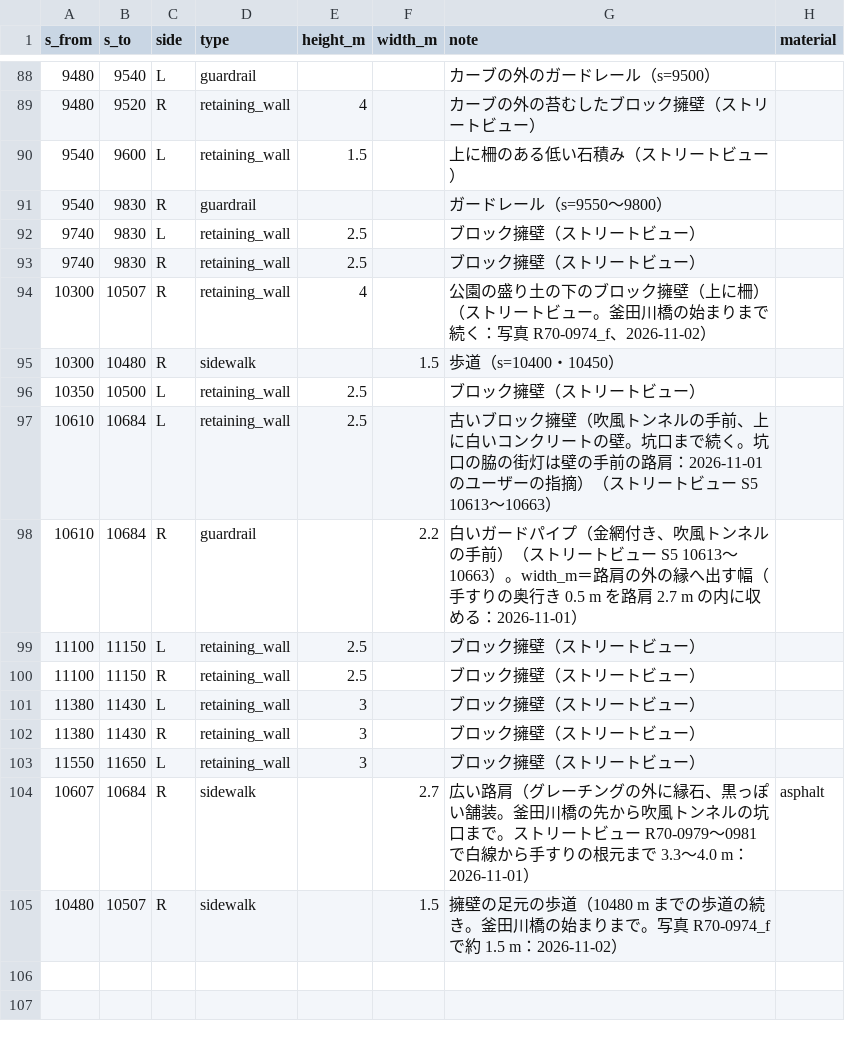
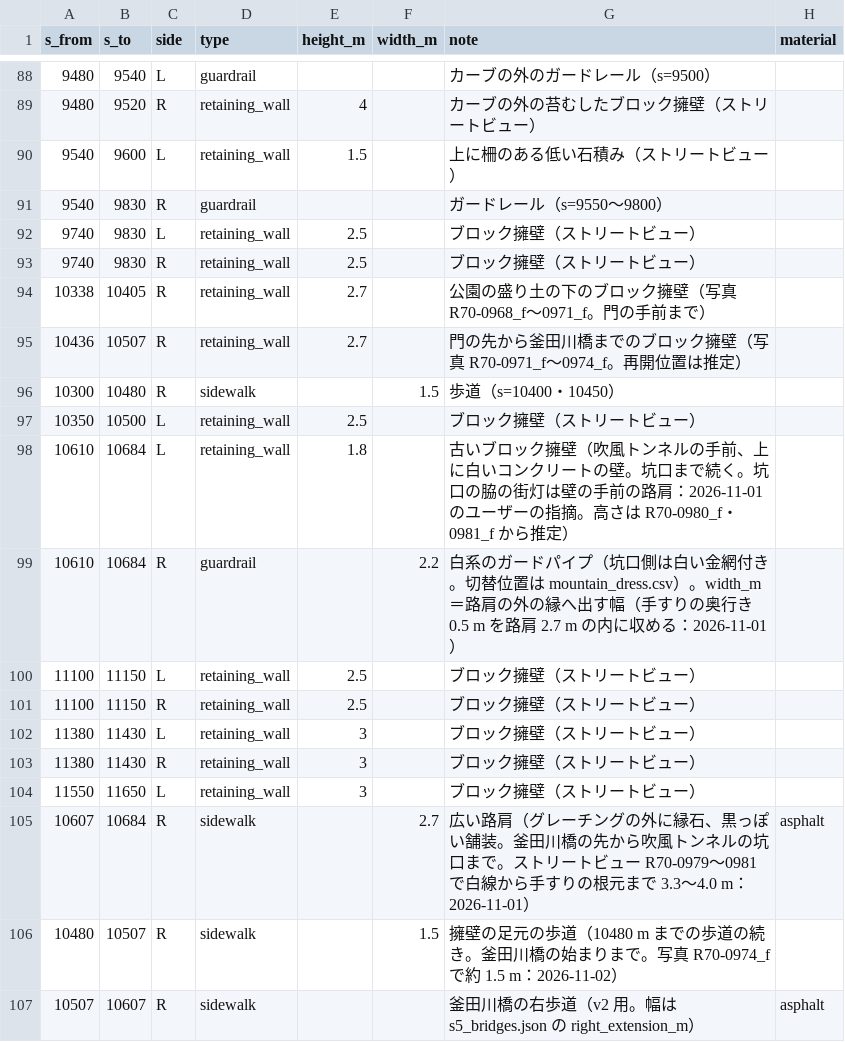
Before and after one commit to poropi/yabitsu-touge-ac, a CSV file: data/manual/s5_features.csv, drawn as a sheet; only a part is shown, gaps mark what is left out.

```diff
--- a/data/manual/s5_features.csv
+++ b/data/manual/s5_features.csv
@@ -93,7 +93,8 @@ s_from,s_to,side,type,height_m,width_m,note,material
 9740,9830,R,retaining_wall,2.5,,ブロック擁壁（ストリートビュー）
-10300,10507,R,retaining_wall,4,,公園の盛り土の下のブロック擁壁（上に柵）（ストリートビュー。釜田川橋の始まりまで続く：写真 R70-0974_f、2026-11-02）
+10338,10405,R,retaining_wall,2.7,,公園の盛り土の下のブロック擁壁（写真 R70-0968_f〜0971_f。門の手前まで）
+10436,10507,R,retaining_wall,2.7,,門の先から釜田川橋までのブロック擁壁（写真 R70-0971_f〜0974_f。再開位置は推定）
 10300,10480,R,sidewalk,,1.5,歩道（s=10400・10450）
 10350,10500,L,retaining_wall,2.5,,ブロック擁壁（ストリートビュー）
-10610,10684,L,retaining_wall,2.5,,古いブロック擁壁（吹風トンネルの手前、上に白いコンクリートの壁。坑口まで続く。坑口の脇の街灯は壁の手前の路肩：2026-11-01 のユーザーの指摘）（ストリートビュー S5 10613〜10663）
-10610,10684,R,guardrail,,2.2,白いガードパイプ（金網付き、吹風トンネルの手前）（ストリートビュー S5 10613〜10663）。width_m＝路肩の外の縁へ出す幅（手すりの奥行き 0.5 m を路肩 2.7 m の内に収める：2026-11-01）
+10610,10684,L,retaining_wall,1.8,,古いブロック擁壁（吹風トンネルの手前、上に白いコンクリートの壁。坑口まで続く。坑口の脇の街灯は壁の手前の路肩：2026-11-01 のユーザーの指摘。高さは R70-0980_f・0981_f から推定）
+10610,10684,R,guardrail,,2.2,白系のガードパイプ（坑口側は白い金網付き。切替位置は mountain_dress.csv）。width_m＝路肩の外の縁へ出す幅（手すりの奥行き 0.5 m を路肩 2.7 m の内に収める：2026-11-01）
 11100,11150,L,retaining_wall,2.5,,ブロック擁壁（ストリートビュー）
@@ -105 +106,2 @@ s_from,s_to,side,type,height_m,width_m,note,material
 10480,10507,R,sidewalk,,1.5,擁壁の足元の歩道（10480 m までの歩道の続き。釜田川橋の始まりまで。写真 R70-0974_f で約 1.5 m：2026-11-02）
+10507,10607,R,sidewalk,,,釜田川橋の右歩道（v2 用。幅は s5_bridges.json の right_extension_m）,asphalt
```
Also changed, not shown: data/manual/mountain_dress.csv, 43 other files.
